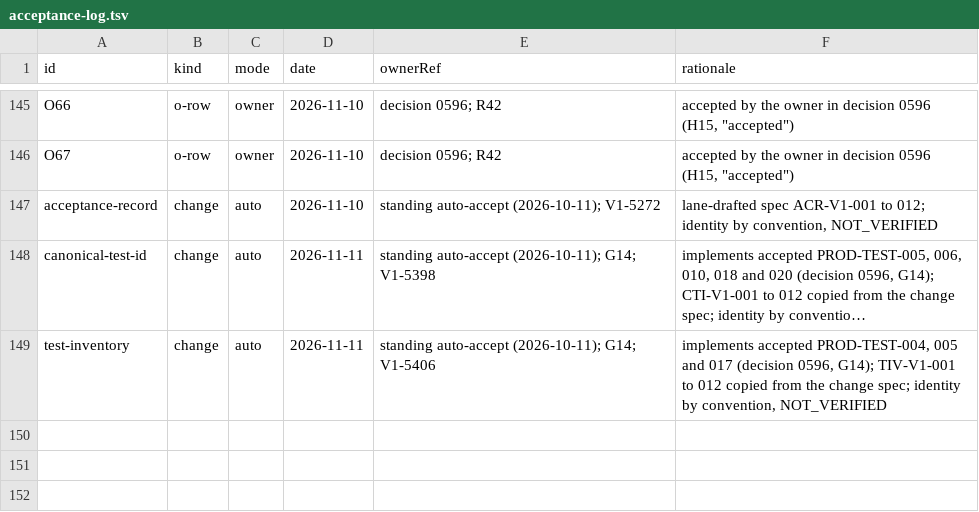
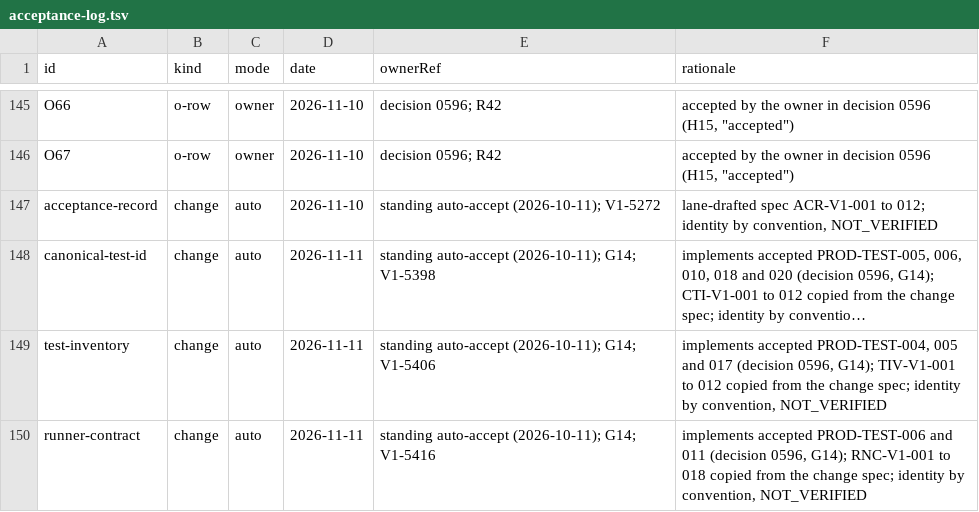
Before and after one commit to beamfall/corvint, a TSV file: docs/specs/openspec/acceptance-log.tsv, drawn as a sheet; only a part is shown, gaps mark what is left out; long unchanged cells end in …; the diff names each change by its address in the sheet, - before the commit and + after, or states it on an @@ line.

Commit message:
Record the runner contract trace, surfaces and delivery state
The spec marks RNC-V1-001 to RNC-V1-018 with the standing auto-accept
(G14, decision 0596), states delivery as partial with a Delivery line
per requirement naming what is not yet built (tasks 5, 7, 8, 10, 11 and
12, and moving Corvint's own declaration, which edits .github/), lists
the delivered surfaces and maps every built requirement to its tests;
the acceptance log gains the change's auto row. AFP-V0-982 and
STR-V0-003 carry the amendments, the corvint test capability row names
the new refusals and the catalog gains the declaration's schema. The
build log records each difference from the proposal and the narrowing
owner decision R32 gives up.

Corvint-Ticket: V1-5416

```diff
--- a/docs/specs/openspec/acceptance-log.tsv
+++ b/docs/specs/openspec/acceptance-log.tsv
+row 150: runner-contract | change | auto | 2026-11-11 | standing auto-accept (2026-10-11); G14; V1-5416 | implements accepted PROD-TEST-006 and 011 (decision 0596, G14); RNC-V1-001 to 018 copied from the change spec; identity by convention, NOT_VERIFIED
```
Also changed, not shown: 9 other files.
